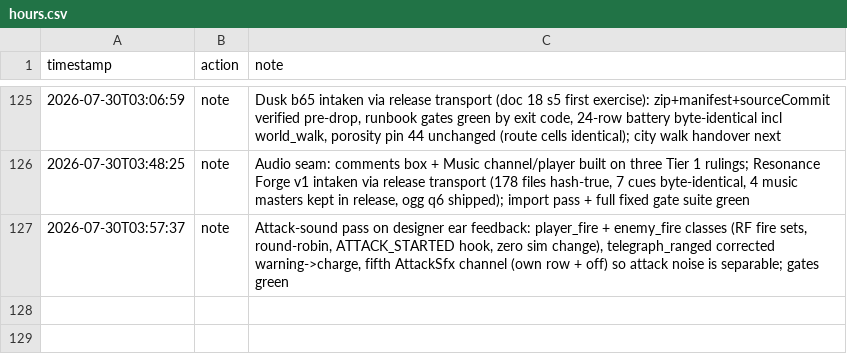
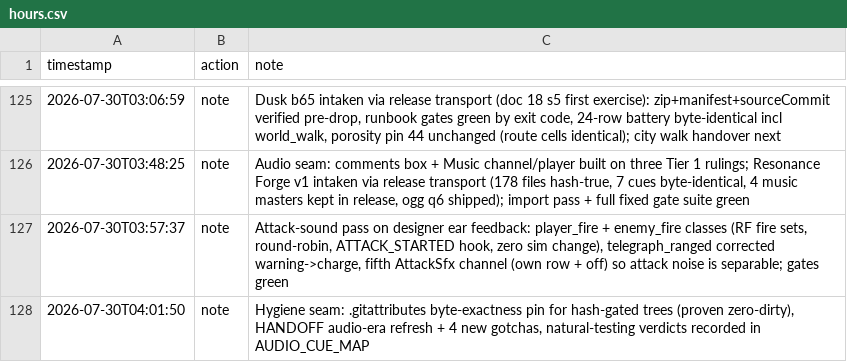
Before and after one commit to tilok1234/Wildshot-Adventures, a CSV file: notes/hours.csv, drawn as a sheet; only a part is shown, gaps mark what is left out; the diff names each change by its address in the sheet, - before the commit and + after, or states it on an @@ line.

```diff
--- a/notes/hours.csv
+++ b/notes/hours.csv
+row 128: 2026-07-30T04:01:50 | note | Hygiene seam: .gitattributes byte-exactness pin for hash-gated trees (proven zero-dirty), HANDOFF audio-era refresh + 4 new gotchas, natural-testing verdicts recorded in AUDIO_CUE_MAP
```
Also changed, not shown: 3 other files.
